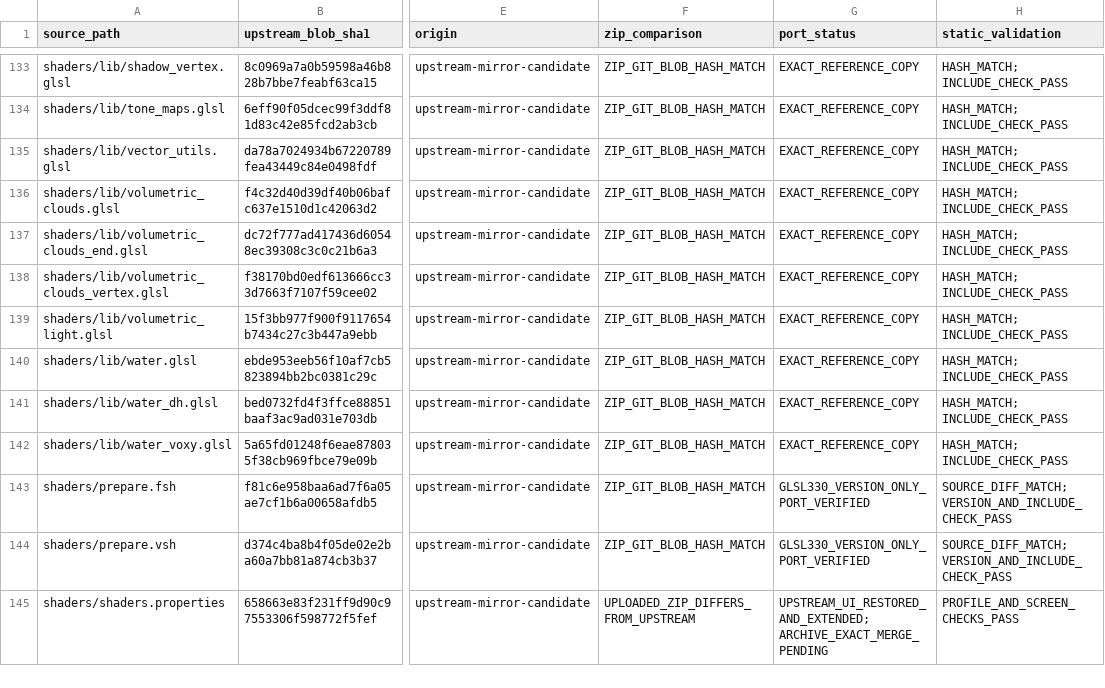
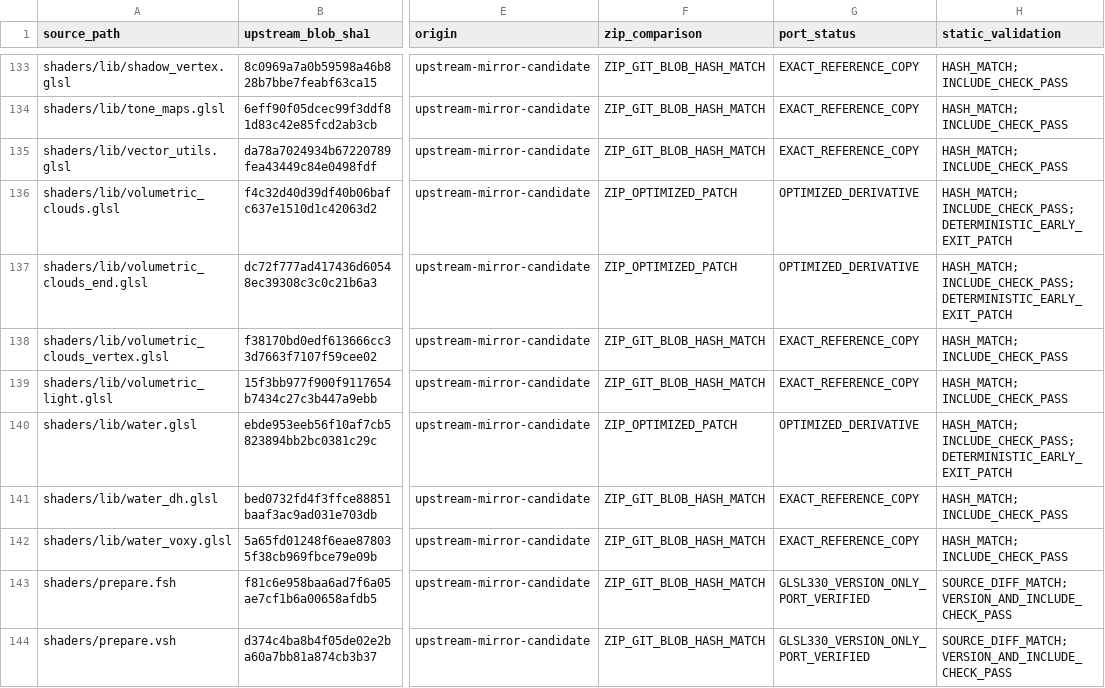
Before and after one commit to Pawar-47/Lightning-, a CSV file: reference/source-file-map.csv, drawn as a sheet; only a part is shown, gaps mark what is left out; the shorter side is filled out with more unchanged rows; the diff names each change by its address in the sheet, - before the commit and + after, or states it on an @@ line.

Commit message:
Record deterministic optimization patches in source ledger

```diff
--- a/reference/source-file-map.csv
+++ b/reference/source-file-map.csv
-F136:F137 (zip_comparison): ZIP_GIT_BLOB_HASH_MATCH
+F136:F137 (zip_comparison): ZIP_OPTIMIZED_PATCH
-G136:G137 (port_status): EXACT_REFERENCE_COPY
+G136:G137 (port_status): OPTIMIZED_DERIVATIVE
-H136:H137 (static_validation): HASH_MATCH; INCLUDE_CHECK_PASS
+H136:H137 (static_validation): HASH_MATCH; INCLUDE_CHECK_PASS; DETERMINISTIC_EARLY_EXIT_PATCH
-F140 (zip_comparison): ZIP_GIT_BLOB_HASH_MATCH
+F140 (zip_comparison): ZIP_OPTIMIZED_PATCH
-G140 (port_status): EXACT_REFERENCE_COPY
+G140 (port_status): OPTIMIZED_DERIVATIVE
-H140 (static_validation): HASH_MATCH; INCLUDE_CHECK_PASS
+H140 (static_validation): HASH_MATCH; INCLUDE_CHECK_PASS; DETERMINISTIC_EARLY_EXIT_PATCH
```
